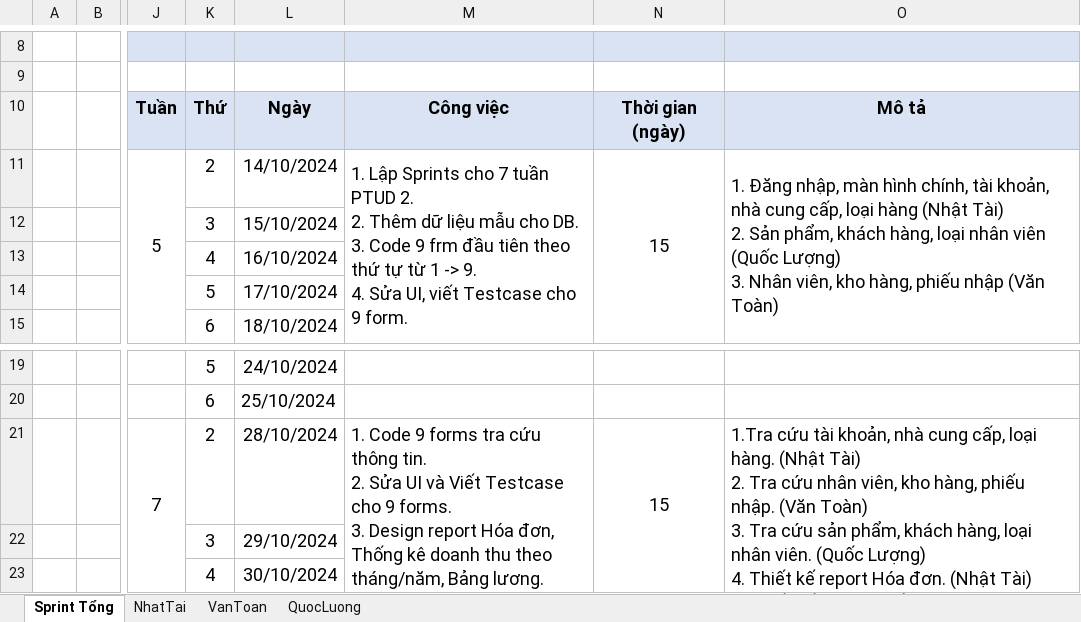
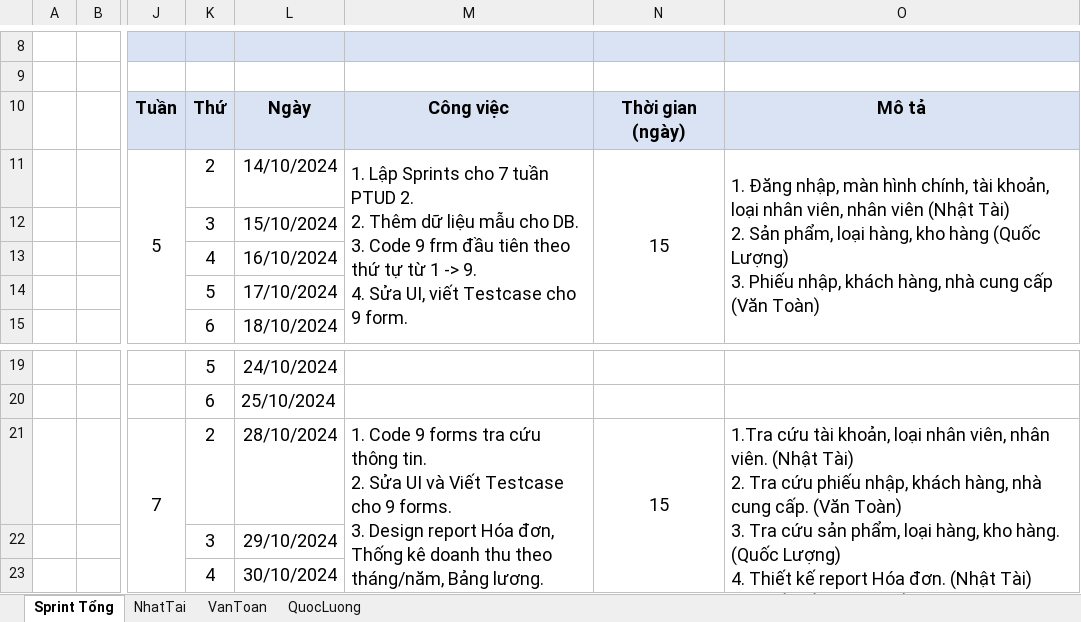
Before and after one commit to NhatTaiC/Chuyen-De-Phat-Trien-Ung-Dung---TDC---2024, an Excel workbook: PTUD/CDUD - 2/files/Nhom2 - CDUD2 - Sprints.xlsx, sheet Sprint Tổng, drawn as a sheet; only a part is shown, gaps mark what is left out; values as stored, in another font and other column widths than the file's, no borders; ↵ is a line break in a cell; the diff names each change by its address in the sheet, - before the commit and + after, or states it on an @@ line.

Commit message:
Chuyen De Phat Trien Ung Dung 2 - TDC - 2024 Tuan: 5 Ngay: 15/10/2024 De tai: Quan ly sieu thi Nhom: 2 Chau Nhat Tai Nguyen Quoc Luong Le Van Toan
Noi dung cong viec:
- [x] Added/Updated NhatTai_Database_Completed.txt
- [x] Updated Nhom2 - CDUD - Sprints.xlsx

/* Committed? */
- [x] Yes/No

/* Note */

```diff
--- a/PTUD/CDUD - 2/files/Nhom2 - CDUD2 - Sprints.xlsx (sheet Sprint Tổng)
+++ b/PTUD/CDUD - 2/files/Nhom2 - CDUD2 - Sprints.xlsx (sheet Sprint Tổng)
-O11: …tài khoản, nhà cung cấp, loại hàng (Nhật Tài) ↵ 2. Sản phẩm, khách hàng, loại nhân viên (Quốc Lượng) ↵ 3. Nhân viên, kho hàng, phiếu nhập (Văn Toàn)
+O11: …tài khoản, loại nhân viên, nhân viên (Nhật Tài) ↵ 2. Sản phẩm, loại hàng, kho hàng (Quốc Lượng) ↵ 3. Phiếu nhập, khách hàng, nhà cung cấp (Văn Toàn)
-O21: …tài khoản, nhà cung cấp, loại hàng. (Nhật Tài) ↵ 2. Tra cứu nhân viên, kho hàng, phiếu nhập. (Văn Toàn) ↵ 3. Tra cứu sản phẩm, khách hàng, loại nhân viên. (Quốc Lượng)…
+O21: …tài khoản, loại nhân viên, nhân viên. (Nhật Tài) ↵ 2. Tra cứu phiếu nhập, khách hàng, nhà cung cấp. (Văn Toàn) ↵ 3. Tra cứu sản phẩm, loại hàng, kho hàng. (Quốc Lượng)…
```
Also changed, not shown: sheet NhatTai, 2 other files.
